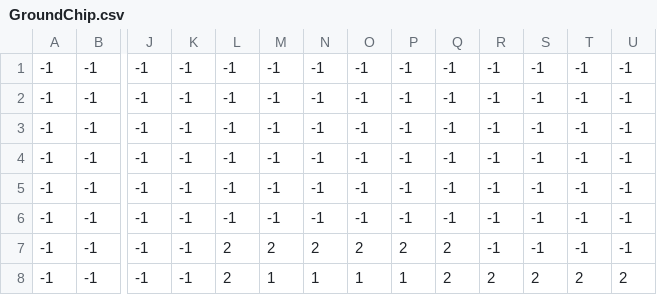
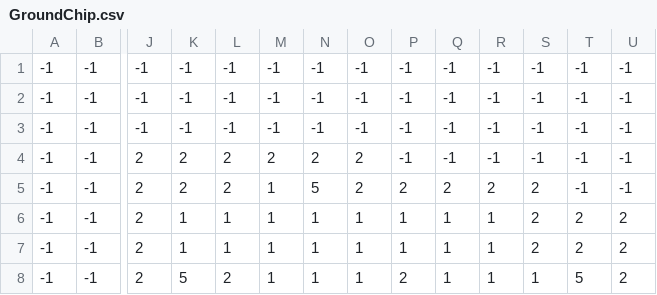
Before and after one commit to hibiki0707/1916002, a CSV file: AsoBase/BaseProject/AsoBase/AsoBase/StageData/Stage1/GroundChip.csv, drawn as a sheet; only a part is shown, gaps mark what is left out; the diff covers the shown part only; the diff names each change by its address in the sheet, - before the commit and + after, or states it on an @@ line.

```diff
--- a/AsoBase/BaseProject/AsoBase/AsoBase/StageData/Stage1/GroundChip.csv
+++ b/AsoBase/BaseProject/AsoBase/AsoBase/StageData/Stage1/GroundChip.csv
-J4:J8: -1
+J4:J8: 2
-K4:K5: -1
+K4:K5: 2
-L4:L5: -1
+L4:L5: 2
-M4: -1
+M4: 2
-N4: -1
+N4: 2
-O4:O5: -1
+O4:O5: 2
-M5:M6: -1
+M5:M6: 1
-N5: -1
+N5: 5
-P5: -1
+P5: 2
-Q5: -1
+Q5: 2
-R5: -1
+R5: 2
-S5:S7: -1
+S5:S7: 2
-K6:K7: -1
+K6:K7: 1
-L6: -1
+L6: 1
-N6: -1
+N6: 1
-O6: -1
+O6: 1
-P6: -1
+P6: 1
-Q6: -1
+Q6: 1
-R6:R7: -1
+R6:R7: 1
-T6:T7: -1
+T6:T7: 2
-U6:U7: -1
+U6:U7: 2
-L7: 2
+L7: 1
-M7: 2
+M7: 1
-N7: 2
+N7: 1
-O7: 2
+O7: 1
-P7: 2
+P7: 1
-Q7:Q8: 2
+Q7:Q8: 1
-K8: -1
+K8: 5
-P8: 1
+P8: 2
-R8: 2
+R8: 1
-S8: 2
+S8: 1
-T8: 2
+T8: 5
```
Also changed, not shown: 24 edited cells elsewhere in this file, AsoBase/BaseProject/AsoBase/AsoBase/StageData/Stage1/GimmickChip.csv, 2 other files.
